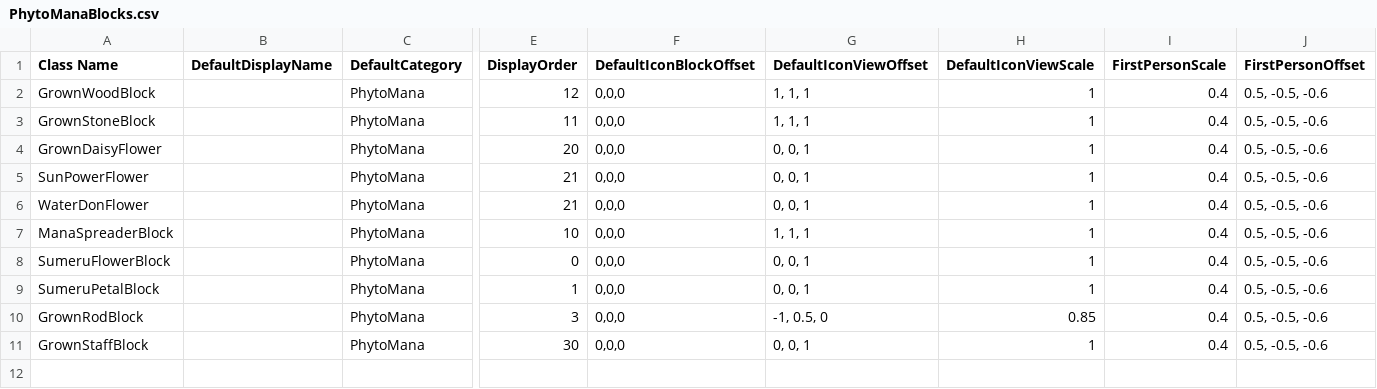
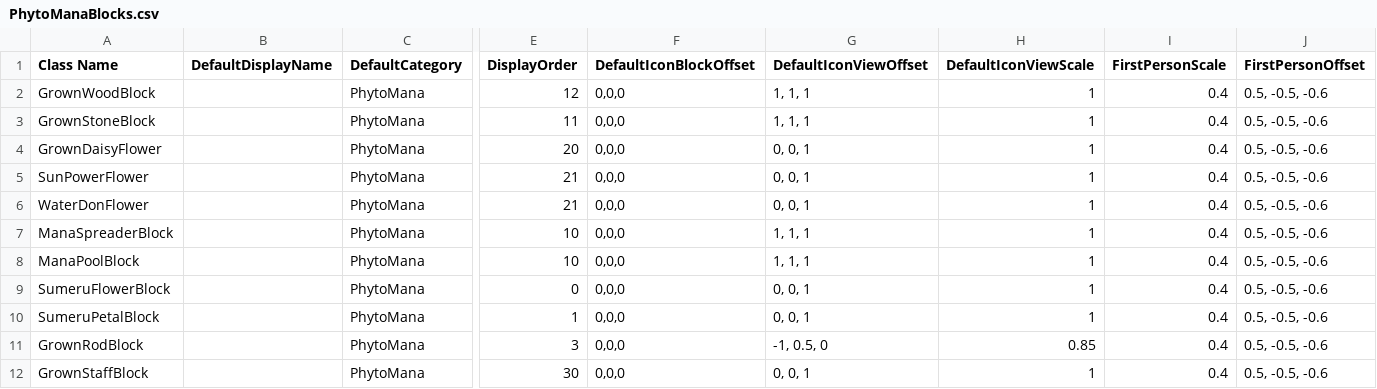
Before and after one commit to Mxher07/Phytomana, a CSV file: Phytomana/Assets/PhytoManaBlocks.csv, drawn as a sheet; only a part is shown, gaps mark what is left out; rows hold the shown columns only; the diff names each change by its address in the sheet, - before the commit and + after, or states it on an @@ line.

Commit message:
ManaPool Part1

```diff
--- a/Phytomana/Assets/PhytoManaBlocks.csv
+++ b/Phytomana/Assets/PhytoManaBlocks.csv
+row 8: ManaPoolBlock |  | PhytoMana | 10 | 0,0,0 | 1, 1, 1 | 1 | 0.4 | 0.5, -0.5, -0.6
```
Also changed, not shown: 5 other files.
